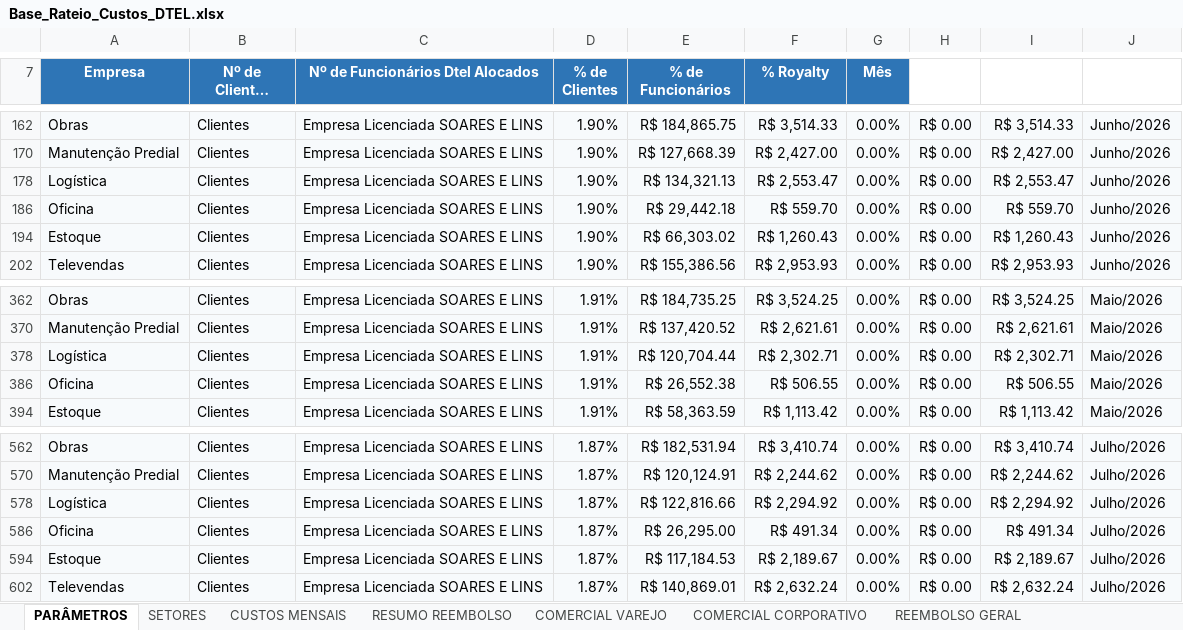
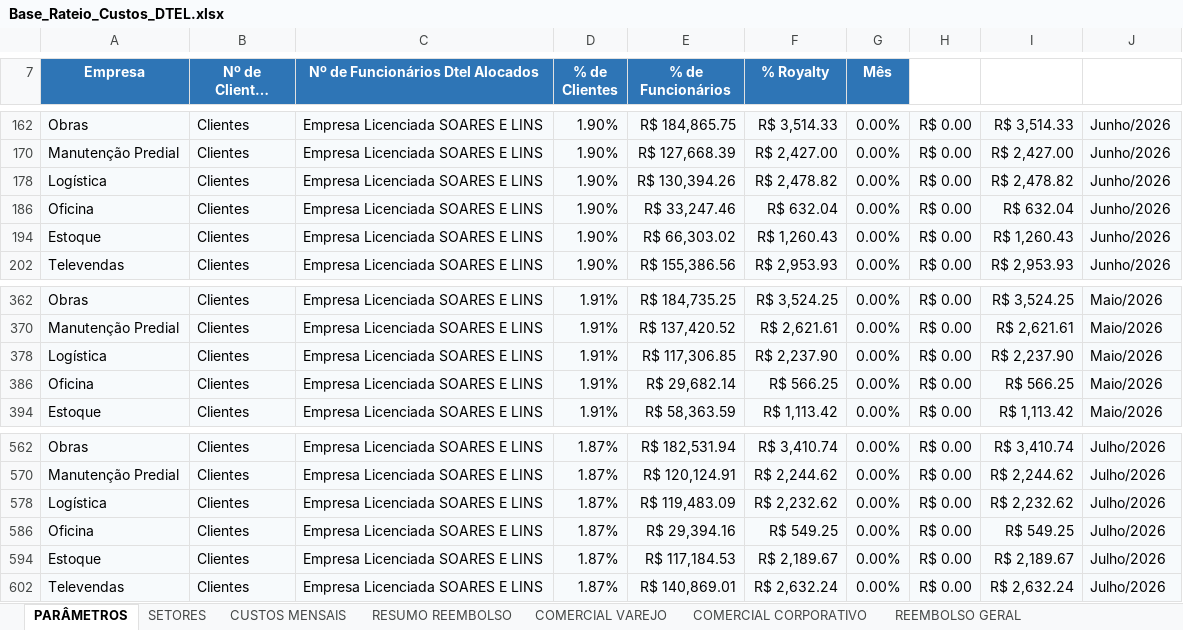
Before and after one commit to Deboradtelelecom/Base-dos-setores, an Excel workbook: dados-mensais/Base_Rateio_Custos_DTEL.xlsx, sheet PARÂMETROS, drawn as a sheet; only a part is shown, gaps mark what is left out; long unchanged cells end in …; values as stored, in another font and other column widths than the file's, no borders; charts and pictures not drawn; the diff names each change by its address in the sheet, - before the commit and + after, or states it on an @@ line.

```diff
--- a/dados-mensais/Base_Rateio_Custos_DTEL.xlsx (sheet PARÂMETROS)
+++ b/dados-mensais/Base_Rateio_Custos_DTEL.xlsx (sheet PARÂMETROS)
-E178 (% de Funcionários): R$ 134,321.13
+E178 (% de Funcionários): R$ 130,394.26
-F178 (% Royalty): R$ 2,553.47
+F178 (% Royalty): R$ 2,478.82
-I178: R$ 2,553.47
+I178: R$ 2,478.82
-E186 (% de Funcionários): R$ 29,442.18
+E186 (% de Funcionários): R$ 33,247.46
-F186 (% Royalty): R$ 559.70
+F186 (% Royalty): R$ 632.04
-I186: R$ 559.70
+I186: R$ 632.04
-E378 (% de Funcionários): R$ 120,704.44
+E378 (% de Funcionários): R$ 117,306.85
-F378 (% Royalty): R$ 2,302.71
+F378 (% Royalty): R$ 2,237.90
-I378: R$ 2,302.71
+I378: R$ 2,237.90
-E386 (% de Funcionários): R$ 26,552.38
+E386 (% de Funcionários): R$ 29,682.14
-F386 (% Royalty): R$ 506.55
+F386 (% Royalty): R$ 566.25
-I386: R$ 506.55
+I386: R$ 566.25
-E578 (% de Funcionários): R$ 122,816.66
+E578 (% de Funcionários): R$ 119,483.09
-F578 (% Royalty): R$ 2,294.92
+F578 (% Royalty): R$ 2,232.62
-I578: R$ 2,294.92
+I578: R$ 2,232.62
-E586 (% de Funcionários): R$ 26,295.00
+E586 (% de Funcionários): R$ 29,394.16
-F586 (% Royalty): R$ 491.34
+F586 (% Royalty): R$ 549.25
-I586: R$ 491.34
+I586: R$ 549.25
```
Also changed, not shown: sheet CUSTOS MENSAIS, sheet RESUMO REEMBOLSO, sheet SETORES, hidden cells.
